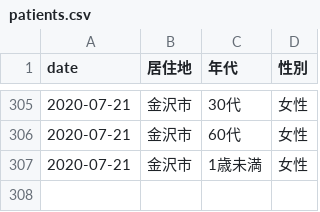
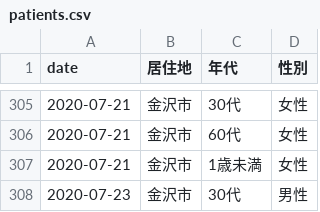
Before and after one commit to Retsuki/covid19-ishikawa-scraper, a CSV file: src/downloads/patients_data/patients.csv, drawn as a sheet; only a part is shown, gaps mark what is left out; the diff names each change by its address in the sheet, - before the commit and + after, or states it on an @@ line.

```diff
--- a/src/downloads/patients_data/patients.csv
+++ b/src/downloads/patients_data/patients.csv
+row 308: 2020-07-23 | 金沢市 | 30代 | 男性
```
Also changed, not shown: src/downloads/final_data/total.csv, src/downloads/residence_pacients/total.csv, 3 other files.
